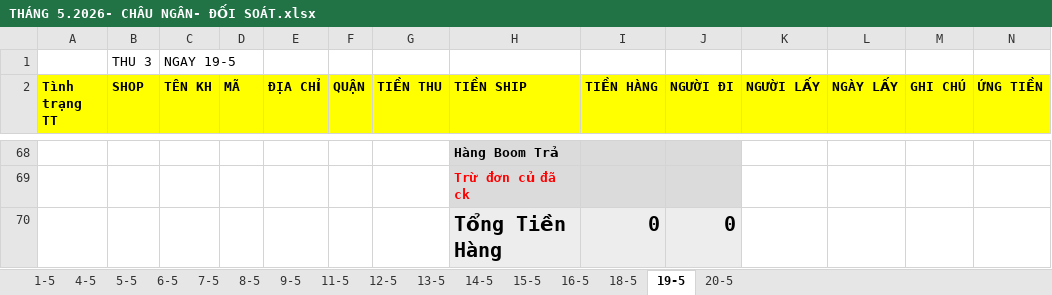
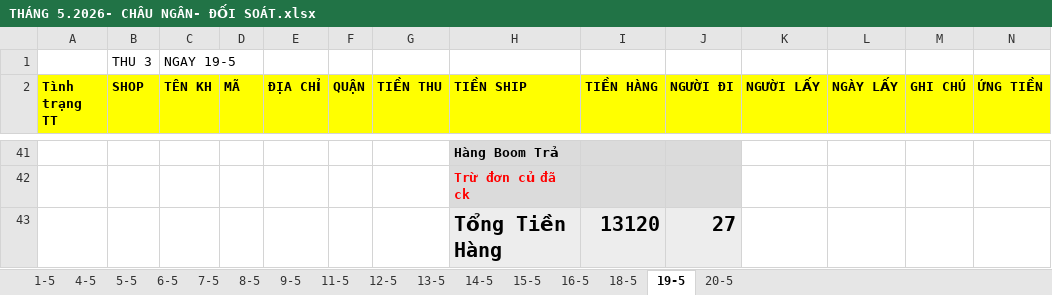
Before and after one commit to UIT19520358/TextExtractorTool, an Excel workbook: data/May/THÁNG 5.2026- CHÂU NGÂN- ĐỐI SOÁT.xlsx, sheet 19-5, drawn as a sheet; only a part is shown, gaps mark what is left out; values as stored, in another font and other column widths than the file's, no borders; removed rows and columns are numbered as before the commit, all else as after; rows hold the shown columns only; the diff covers the shown part only; the diff names each change by its address in the sheet, - before the commit and + after, or states it on an @@ line.

```diff
--- a/data/May/THÁNG 5.2026- CHÂU NGÂN- ĐỐI SOÁT.xlsx (sheet 19-5)
+++ b/data/May/THÁNG 5.2026- CHÂU NGÂN- ĐỐI SOÁT.xlsx (sheet 19-5)
-row 70:  |  |  |  |  |  |  | Tổng Tiền Hàng | 0 | 0
+row 43:  |  |  |  |  |  |  | Tổng Tiền Hàng | 13120 | 27
```
Also changed, not shown: 29 added rows, 56 removed rows and 5 edited cells elsewhere in this sheet, formulas that keep their value, data/May/Data_May.xlsx, data/May/InternalDailyReport_May.xlsx.
